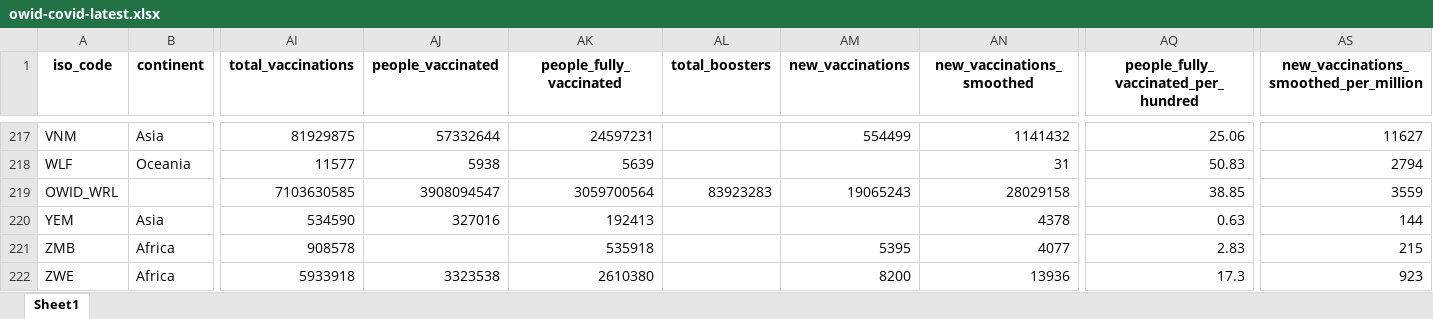
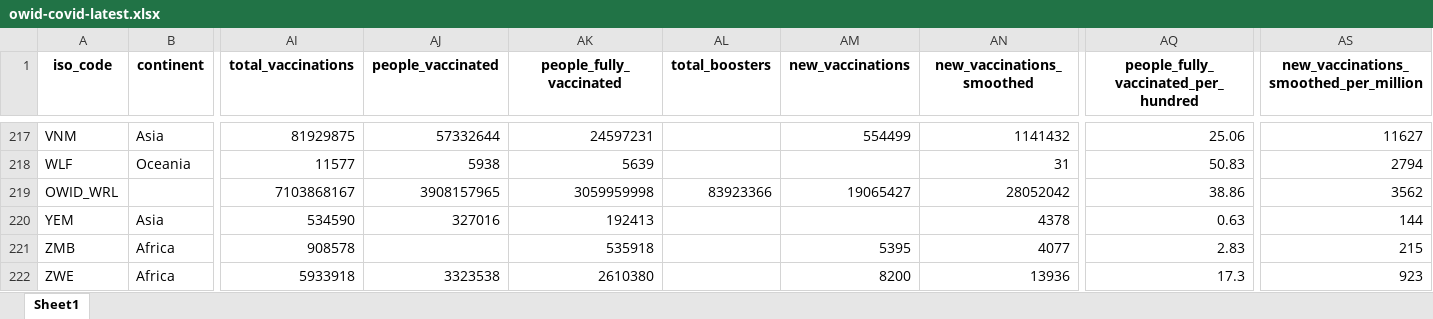
Before and after one commit to upamapsb/Upama, an Excel workbook: public/data/latest/owid-covid-latest.xlsx, sheet Sheet1, drawn as a sheet; only a part is shown, gaps mark what is left out; values as stored, in another font and other column widths than the file's, no borders; the diff covers the shown part only; the diff names each change by its address in the sheet, - before the commit and + after, or states it on an @@ line.

```diff
--- a/public/data/latest/owid-covid-latest.xlsx (sheet Sheet1)
+++ b/public/data/latest/owid-covid-latest.xlsx (sheet Sheet1)
-AI219 (total_vaccinations): 7103630585
+AI219 (total_vaccinations): 7103868167
-AJ219 (people_vaccinated): 3908094547
+AJ219 (people_vaccinated): 3908157965
-AK219 (people_fully_vaccinated): 3059700564
+AK219 (people_fully_vaccinated): 3059959998
-AL219 (total_boosters): 83923283
+AL219 (total_boosters): 83923366
-AM219 (new_vaccinations): 19065243
+AM219 (new_vaccinations): 19065427
-AN219 (new_vaccinations_smoothed): 28029158
+AN219 (new_vaccinations_smoothed): 28052042
-AQ219: 38.85
+AQ219: 38.86
-AS219: 3559
+AS219: 3562
```
Also changed, not shown: 36 edited cells elsewhere in this sheet, 17 other files.
